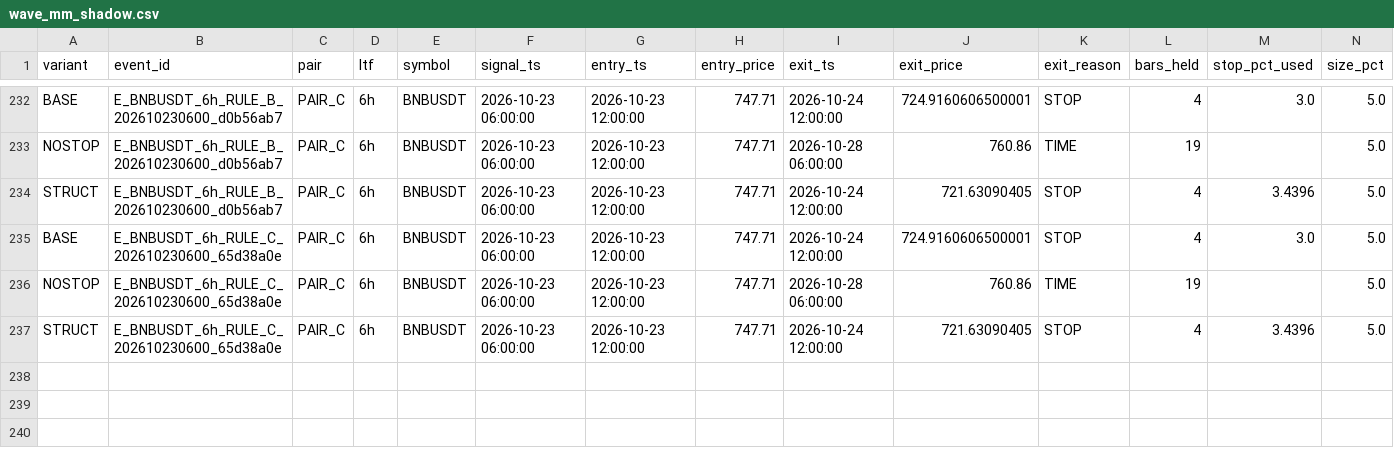
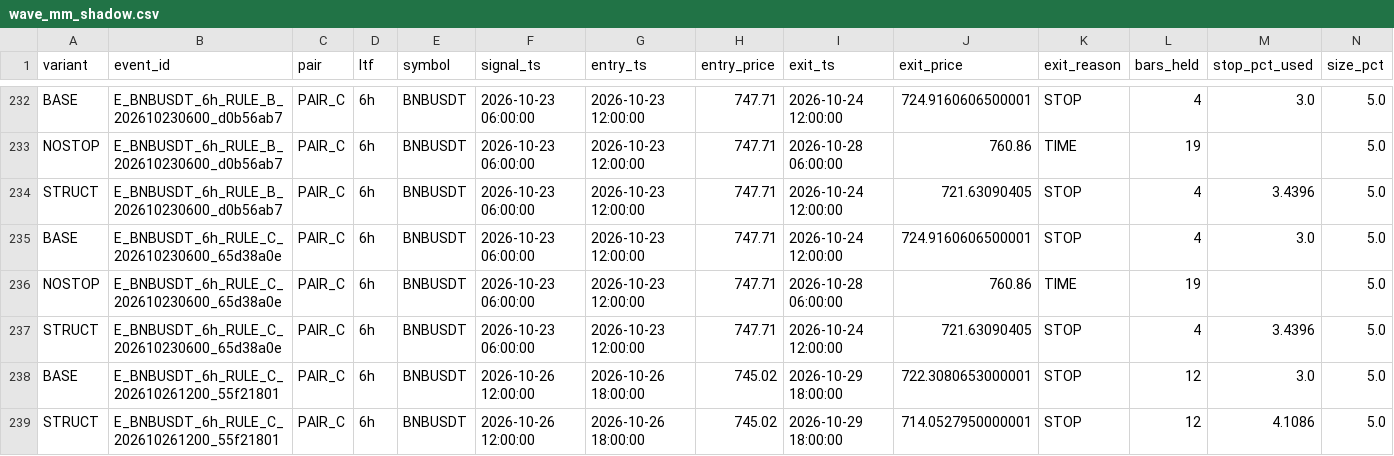
Before and after one commit to sheartETRI/WaveEnergyHelper, a CSV file: validation/wave_mm_shadow.csv, drawn as a sheet; only a part is shown, gaps mark what is left out; rows hold the shown columns only; the diff names each change by its address in the sheet, - before the commit and + after, or states it on an @@ line.

```diff
--- a/validation/wave_mm_shadow.csv
+++ b/validation/wave_mm_shadow.csv
+row 238: BASE | E_BNBUSDT_6h_RULE_C_202610261200_55f21801 | PAIR_C | 6h | BNBUSDT | 2026-10-26 12:00:00 | 2026-10-26 18:00:00 | 745.02 | 2026-10-29 18:00:00 | 722.3080653000001 | STOP | 12 | 3.0 | 5.0
+row 239: STRUCT | E_BNBUSDT_6h_RULE_C_202610261200_55f21801 | PAIR_C | 6h | BNBUSDT | 2026-10-26 12:00:00 | 2026-10-26 18:00:00 | 745.02 | 2026-10-29 18:00:00 | 714.0527950000001 | STOP | 12 | 4.1086 | 5.0
```
Also changed, not shown: validation/wave_live_watchlist.csv, 2 other files.
